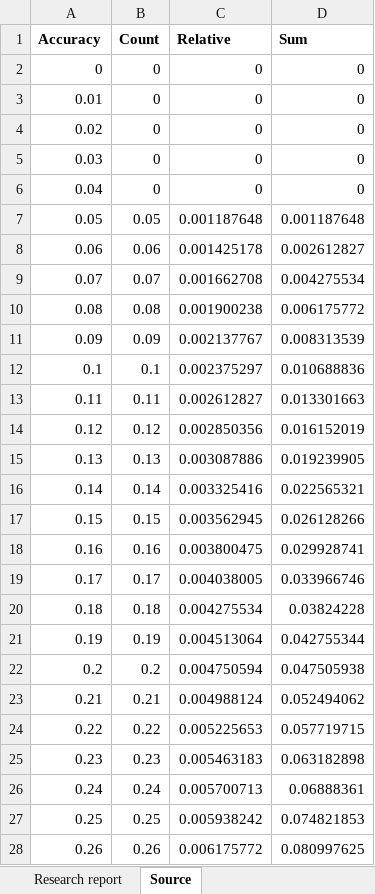
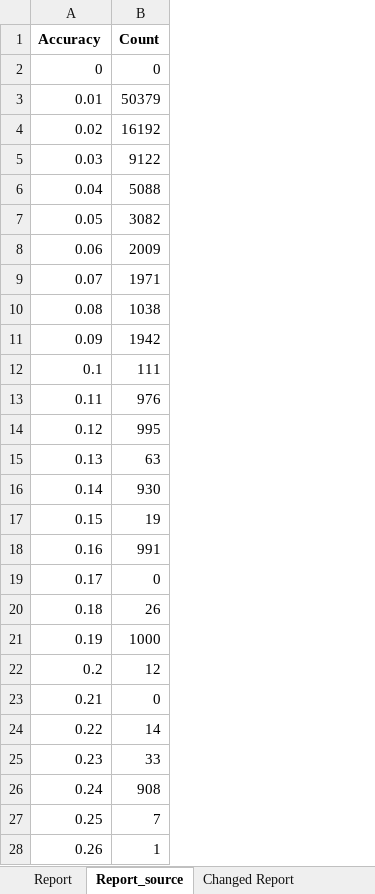
Before and after one commit to STPDRichie/Continued-Fractions-Researcher, an Excel workbook: Report.xlsx, sheet Report_source, drawn as a sheet; only a part is shown; values as stored, in another font and other column widths than the file's, no borders; the diff covers the shown part only; the diff names each change by its address in the sheet, - before the commit and + after, or states it on an @@ line.

Commit message:
ReportMaker.cs can make different graph's reports

```diff
--- a/Report.xlsx (sheet Report_source)
+++ b/Report.xlsx (sheet Report_source)
-sheet tab: Research report
+sheet tab: Report
-sheet tab: Source
+sheet tab: Report_source
+sheet tab: Changed Report
-column C (Relative), rows 2-28: 0 | 0 | 0 | 0 | 0 | 0.001187648 | 0.001425178 | 0.001662708 | 0.001900238 | 0.002137767 | 0.002375297 | 0.002612827 | 0.002850356 | 0.003087886 | 0.003325416 | 0.003562945 | 0.003800475 | 0.004038005 | 0.004275534 | 0.004513064 | 0.004750594 | 0.004988124 | 0.005225653 | 0.005463183 | 0.005700713 | 0.005938242 | 0.006175772
-column D (Sum), rows 2-28: 0 | 0 | 0 | 0 | 0 | 0.001187648 | 0.002612827 | 0.004275534 | 0.006175772 | 0.008313539 | 0.010688836 | 0.013301663 | 0.016152019 | 0.019239905 | 0.022565321 | 0.026128266 | 0.029928741 | 0.033966746 | 0.03824228 | 0.042755344 | 0.047505938 | 0.052494062 | 0.057719715 | 0.063182898 | 0.06888361 | 0.074821853 | 0.080997625
-B3 (Count): 0
+B3 (Count): 50379
-B4 (Count): 0
+B4 (Count): 16192
-B5 (Count): 0
+B5 (Count): 9122
-B6 (Count): 0
+B6 (Count): 5088
-B7 (Count): 0.05
+B7 (Count): 3082
-B8 (Count): 0.06
+B8 (Count): 2009
-B9 (Count): 0.07
+B9 (Count): 1971
-B10 (Count): 0.08
+B10 (Count): 1038
-B11 (Count): 0.09
+B11 (Count): 1942
-B12 (Count): 0.1
+B12 (Count): 111
-B13 (Count): 0.11
+B13 (Count): 976
-B14 (Count): 0.12
+B14 (Count): 995
-B15 (Count): 0.13
+B15 (Count): 63
-B16 (Count): 0.14
+B16 (Count): 930
-B17 (Count): 0.15
+B17 (Count): 19
-B18 (Count): 0.16
+B18 (Count): 991
-B19 (Count): 0.17
+B19 (Count): 0
-B20 (Count): 0.18
+B20 (Count): 26
-B21 (Count): 0.19
+B21 (Count): 1000
-B22 (Count): 0.2
+B22 (Count): 12
-B23 (Count): 0.21
+B23 (Count): 0
-B24 (Count): 0.22
+B24 (Count): 14
-B25 (Count): 0.23
+B25 (Count): 33
-B26 (Count): 0.24
+B26 (Count): 908
-B27 (Count): 0.25
+B27 (Count): 7
-B28 (Count): 0.26
+B28 (Count): 1
```
Also changed, not shown: 69 edited cells elsewhere in this sheet, other sheet tabs, charts or pictures, 4 other files.
